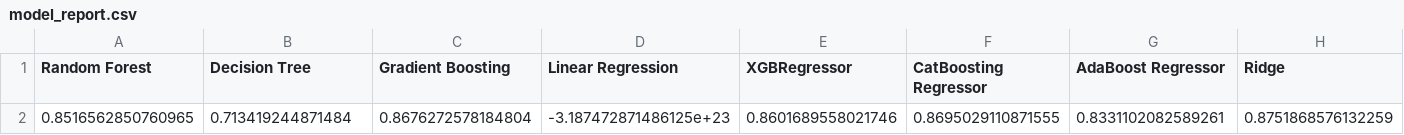
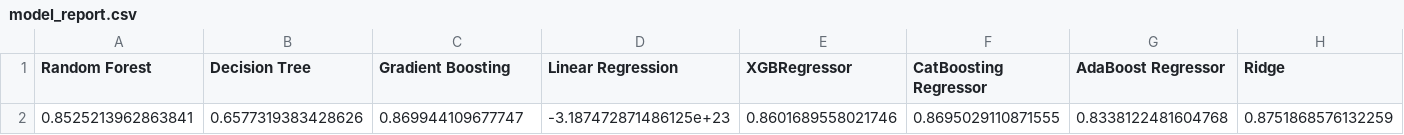
Before and after one commit to Yuvraj-Dhepe/ML_Web_Project, a CSV file: assets/files/model_report.csv, drawn as a sheet; only a part is shown; the diff names each change by its address in the sheet, - before the commit and + after, or states it on an @@ line.

Commit message:
Trained the model on codespaces

```diff
--- a/assets/files/model_report.csv
+++ b/assets/files/model_report.csv
-A2 (Random Forest): 0.8516562850760965
+A2 (Random Forest): 0.8525213962863841
-B2 (Decision Tree): 0.713419244871484
+B2 (Decision Tree): 0.6577319383428626
-C2 (Gradient Boosting): 0.8676272578184804
+C2 (Gradient Boosting): 0.869944109677747
-G2 (AdaBoost Regressor): 0.8331102082589261
+G2 (AdaBoost Regressor): 0.8338122481604768
```
Also changed, not shown: catboost_info/time_left.tsv, 3 other files.
